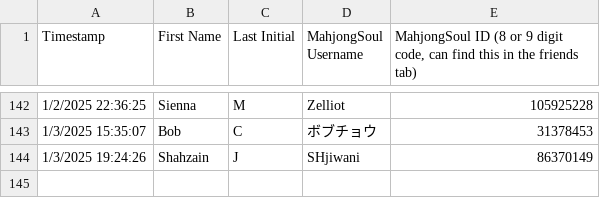
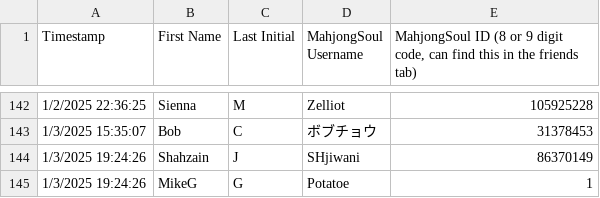
Before and after one commit to Redorangegamez/MJSTeamLeagueBot, a CSV file: names.csv, drawn as a sheet; only a part is shown, gaps mark what is left out.

Commit message:
Update names.csv

```diff
--- a/names.csv
+++ b/names.csv
@@ -144 +144,2 @@ Timestamp,First Name,Last Initial,MahjongSoul Username,"MahjongSoul ID (8 or 9 d
 1/3/2025 19:24:26,Shahzain,J,SHjiwani,86370149
+1/3/2025 19:24:26,MikeG,G,Potatoe,1
```
